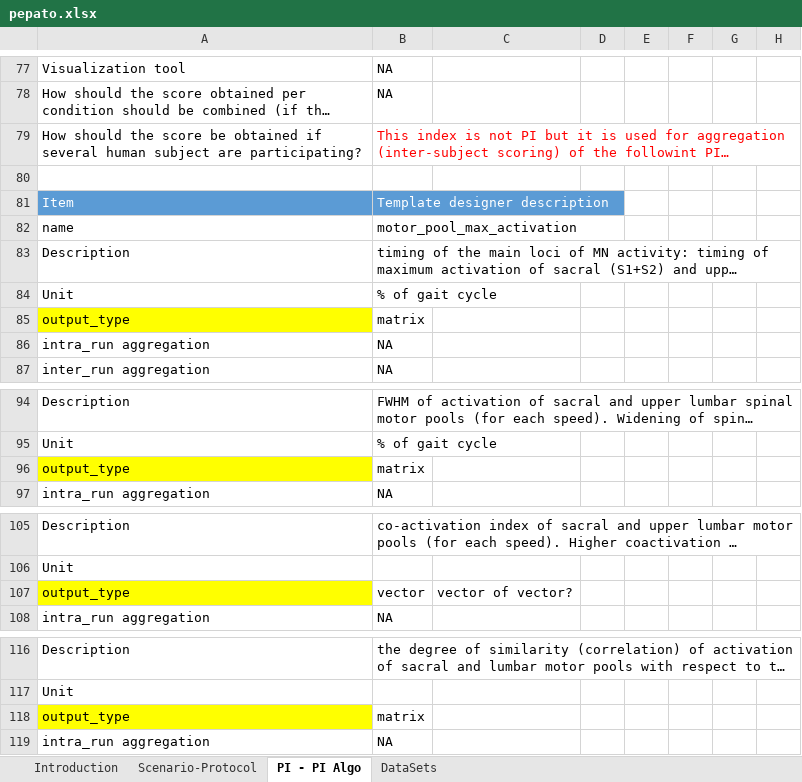
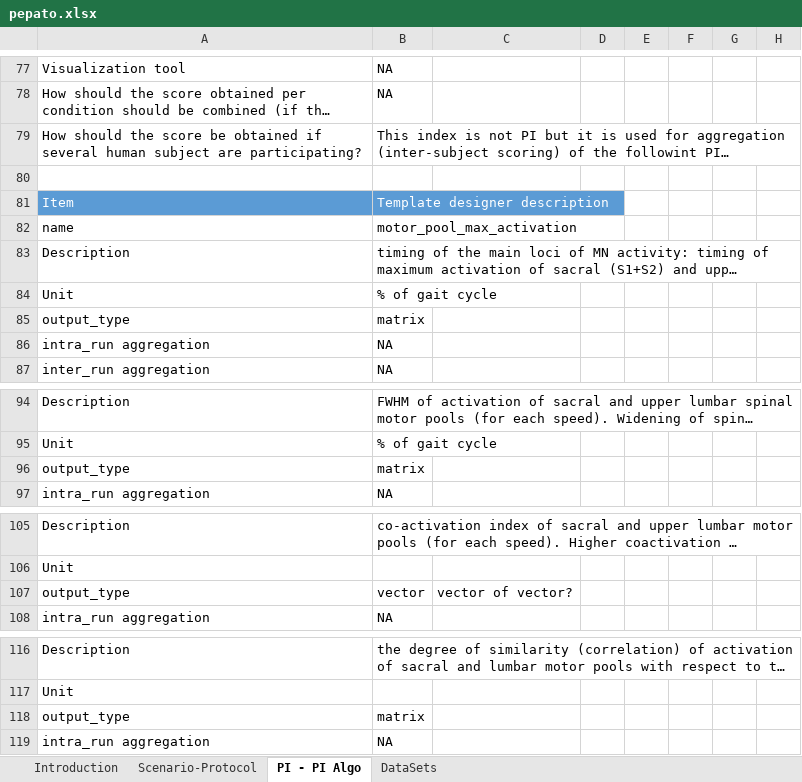
Before and after one commit to eurobench/eurobench_protocol, an Excel workbook: data/pepato/pepato.xlsx, sheet PI - PI Algo, drawn as a sheet; only a part is shown, gaps mark what is left out; long unchanged cells end in …; values as stored, in another font and other column widths than the file's, no borders; the diff covers the shown part only; the diff names each change by its address in the sheet, - before the commit and + after, or states it on an @@ line.

```diff
--- a/data/pepato/pepato.xlsx (sheet PI - PI Algo)
+++ b/data/pepato/pepato.xlsx (sheet PI - PI Algo)
-B79 text colour: #FF0000
+B79 text colour: black
-A85 fill: #FFFF00
+A85 fill: none
-A96 fill: #FFFF00
+A96 fill: none
-A107 fill: #FFFF00
+A107 fill: none
-A118 fill: #FFFF00
+A118 fill: none
```
Also changed, not shown: cell formats elsewhere in this sheet, charts or pictures, 2 other files.
